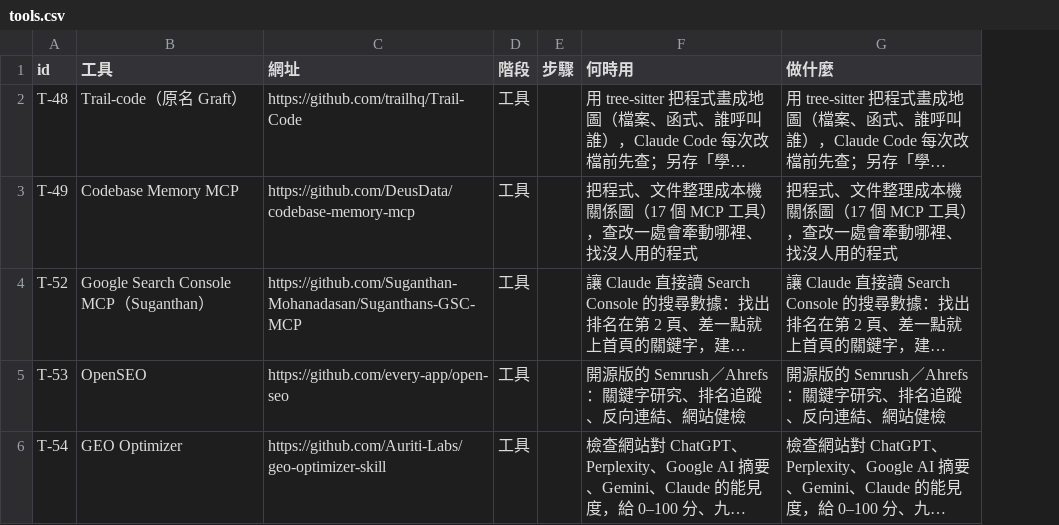
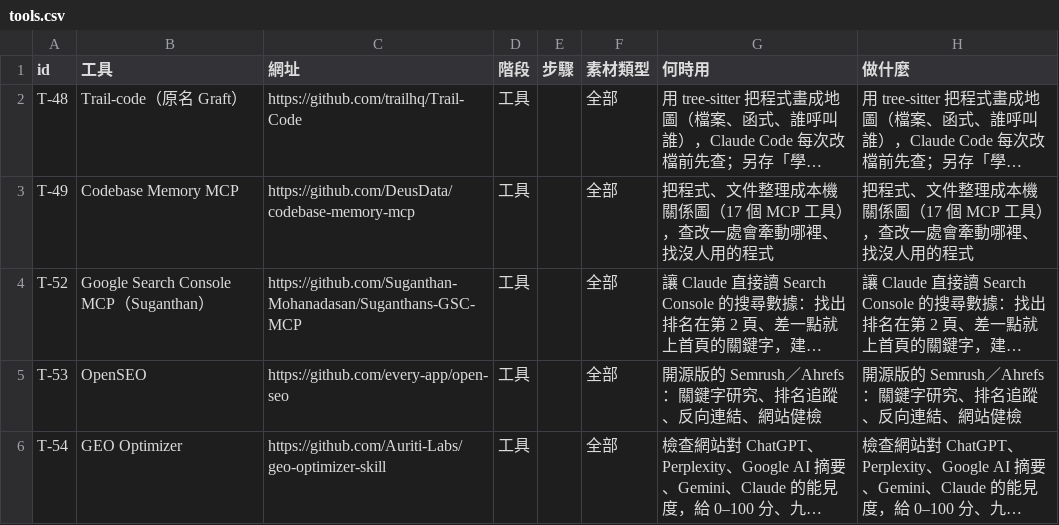
Before and after one commit to mick3412/production-playbook, a CSV file: archive/tools.csv, drawn as a sheet; only a part is shown; long unchanged cells end in …; the diff names each change by its address in the sheet, - before the commit and + after, or states it on an @@ line.

```diff
--- a/archive/tools.csv
+++ b/archive/tools.csv
+column F (素材類型), rows 2-6: all 全部
```
Also changed, not shown: data/entries.csv, data/tools.csv, 13 other files.
